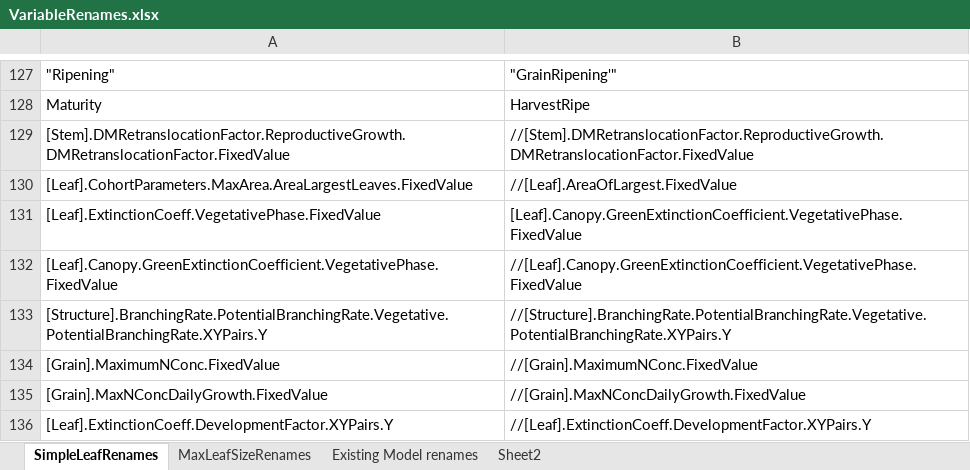
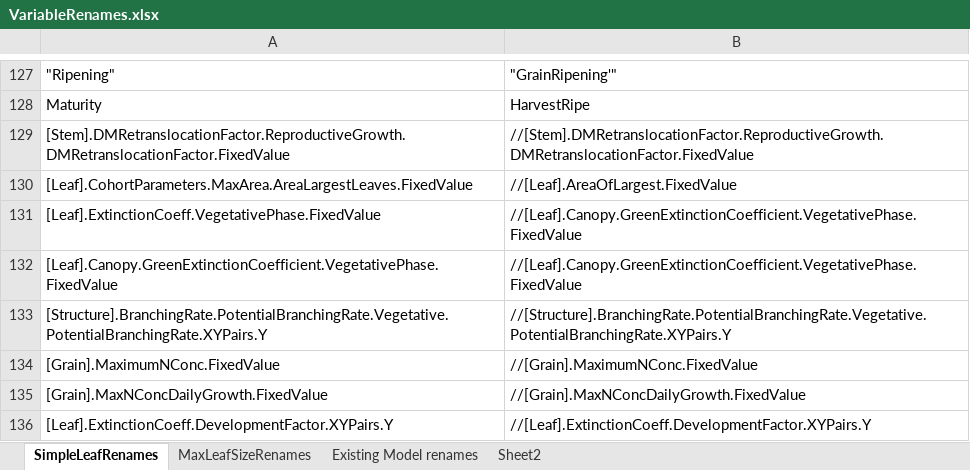
Before and after one commit to HamishBrownPFR/ApsimX, an Excel workbook: Prototypes/WheatSimpleLeaf/SimpleLeafImplementation/VariableRenames.xlsx, sheet SimpleLeafRenames, drawn as a sheet; only a part is shown, gaps mark what is left out; values as stored, in another font and other column widths than the file's, no borders; the diff names each change by its address in the sheet, - before the commit and + after, or states it on an @@ line.

```diff
--- a/Prototypes/WheatSimpleLeaf/SimpleLeafImplementation/VariableRenames.xlsx (sheet SimpleLeafRenames)
+++ b/Prototypes/WheatSimpleLeaf/SimpleLeafImplementation/VariableRenames.xlsx (sheet SimpleLeafRenames)
-B131: [Leaf].Canopy.GreenExtinctionCoefficient.VegetativePhase.FixedValue
+B131: //[Leaf].Canopy.GreenExtinctionCoefficient.VegetativePhase.FixedValue
```
Also changed, not shown: 4 other files.
